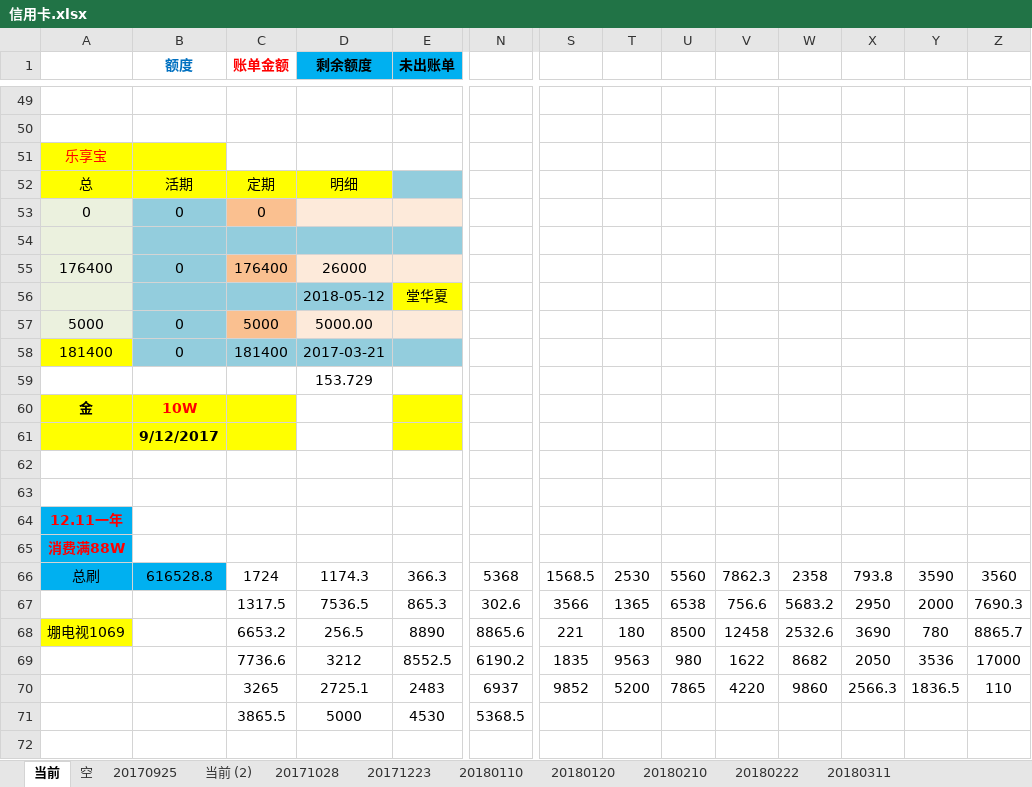
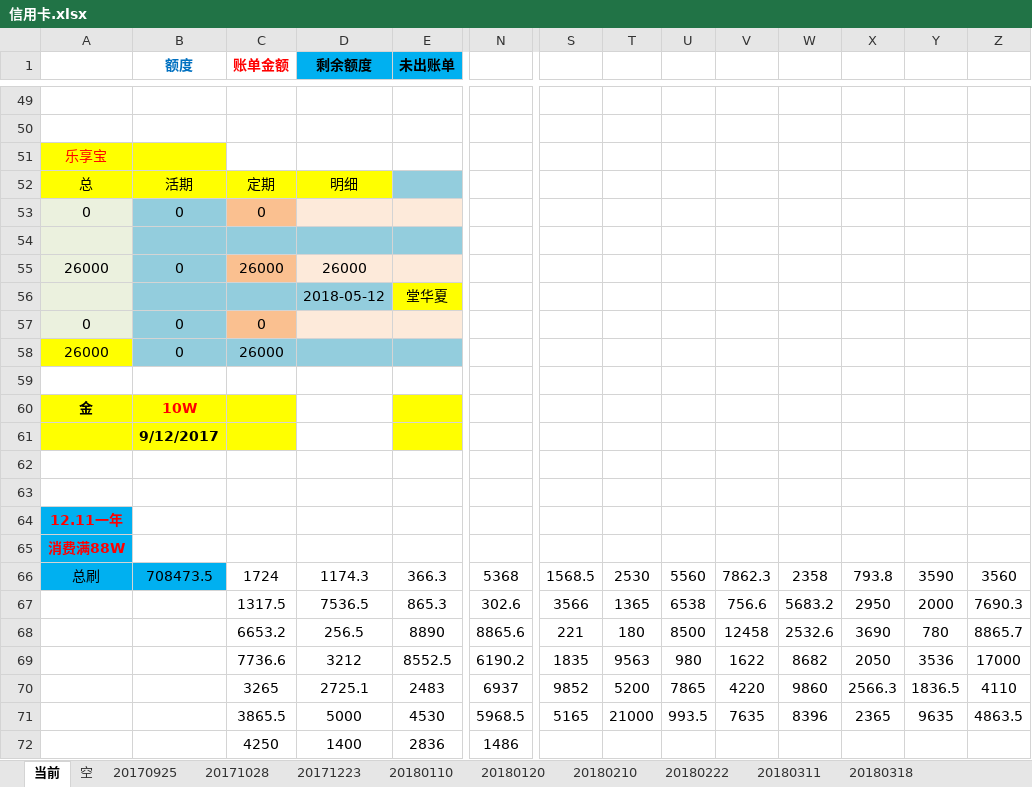
Before and after one commit to cjt281570985/jdk8, an Excel workbook: data/信用卡.xlsx, sheet 当前, drawn as a sheet; only a part is shown, gaps mark what is left out; values as stored, in another font and other column widths than the file's, no borders; removed rows and columns are numbered as before the commit, all else as after; rows hold the shown columns only; the diff covers the shown part only; the diff names each change by its address in the sheet, - before the commit and + after, or states it on an @@ line.

```diff
--- a/data/信用卡.xlsx (sheet 当前)
+++ b/data/信用卡.xlsx (sheet 当前)
-sheet tab: 当前 (2)
+sheet tab: 20180318
-row 55: 176400 | 0 | 176400 | 26000
-row 56:  |  |  | 2018-05-12 | 堂华夏
-row 57: 5000 | 0 | 5000 | 5000.00
-row 58: 181400 | 0 | 181400 | 2017-03-21
+row 55: 26000 | 0 | 26000 | 26000
+row 56:  |  |  | 2018-05-12 | 堂华夏
+row 57: 0 | 0 | 0
+row 58: 26000 | 0 | 26000
-D59 (剩余额度): 153.729
+D59 (剩余额度): (empty)
-B66 (额度): 616528.8
+B66 (额度): 708473.5
-A68: 堋电视1069
+A68: (empty)
-A68 fill: #FFFF00
+A68 fill: none
-Z70: 110
+Z70: 4110
-N71: 5368.5
+N71: 5968.5
-S71: (empty)
+S71: 5165
-T71: (empty)
+T71: 21000
-U71: (empty)
+U71: 993.5
-V71: (empty)
+V71: 7635
-W71: (empty)
+W71: 8396
-X71: (empty)
+X71: 2365
-Y71: (empty)
+Y71: 9635
-Z71: (empty)
+Z71: 4863.5
+row 72:  |  | 4250 | 1400 | 2836 | 1486
```
Also changed, not shown: 21 added rows, 21 removed rows, 38 edited cells and cell formats elsewhere in this sheet, 28 other files.
